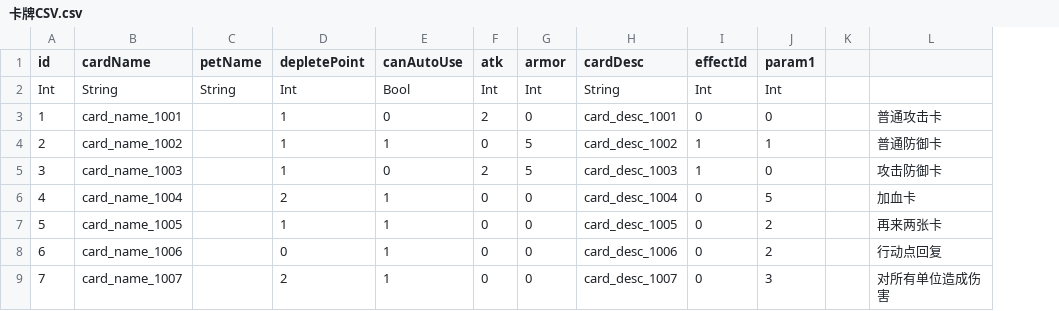
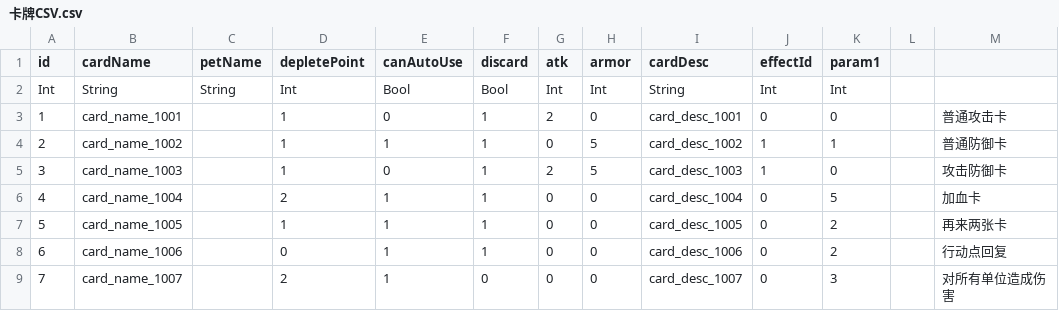
Before and after one commit to luozhiyang05/TurnBasedGame, a CSV file: Assets/Resources/CSV/卡牌CSV.csv, drawn as a sheet; the diff names each change by its address in the sheet, - before the commit and + after, or states it on an @@ line.

```diff
--- a/Assets/Resources/CSV/卡牌CSV.csv
+++ b/Assets/Resources/CSV/卡牌CSV.csv
+column F (discard), rows 2-9: Bool | 1 | 1 | 1 | 1 | 1 | 1 | 0
```
Also changed, not shown: Assets/Resources/CSV/多语言CSV.csv, 4 other files.
